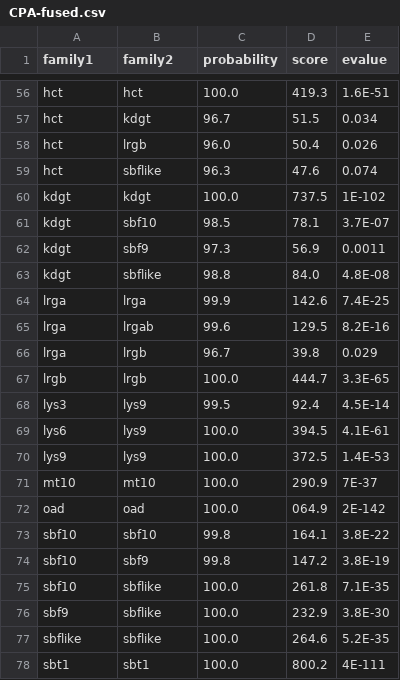
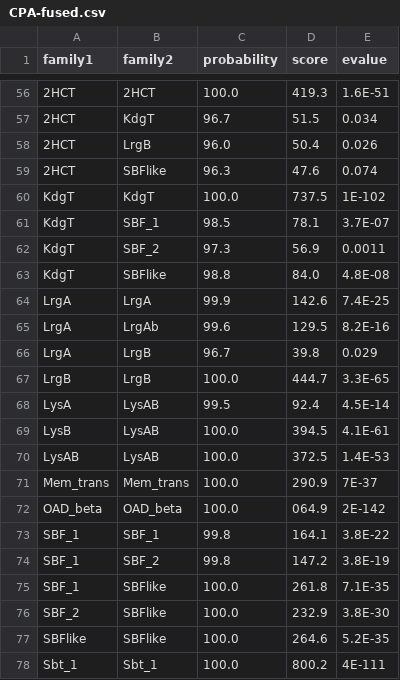
Before and after one commit to gsudha/CPA_AT_database, a CSV file: Figures/CPA-fused.csv, drawn as a sheet; only a part is shown, gaps mark what is left out; the diff covers the shown part only; the diff names each change by its address in the sheet, - before the commit and + after, or states it on an @@ line.

```diff
--- a/Figures/CPA-fused.csv
+++ b/Figures/CPA-fused.csv
-A56:A59 (family1): hct
+A56:A59 (family1): 2HCT
-B56 (family2): hct
+B56 (family2): 2HCT
-B57 (family2): kdgt
+B57 (family2): KdgT
-B58 (family2): lrgb
+B58 (family2): LrgB
-B59 (family2): sbflike
+B59 (family2): SBFlike
-A60:A63 (family1): kdgt
+A60:A63 (family1): KdgT
-B60 (family2): kdgt
+B60 (family2): KdgT
-B61 (family2): sbf10
+B61 (family2): SBF_1
-B62 (family2): sbf9
+B62 (family2): SBF_2
-B63 (family2): sbflike
+B63 (family2): SBFlike
-A64:A66 (family1): lrga
+A64:A66 (family1): LrgA
-B64 (family2): lrga
+B64 (family2): LrgA
-B65 (family2): lrgab
+B65 (family2): LrgAb
-B66:B67 (family2): lrgb
+B66:B67 (family2): LrgB
-A67 (family1): lrgb
+A67 (family1): LrgB
-A68 (family1): lys3
+A68 (family1): LysA
-B68:B70 (family2): lys9
+B68:B70 (family2): LysAB
-A69 (family1): lys6
+A69 (family1): LysB
-A70 (family1): lys9
+A70 (family1): LysAB
-A71 (family1): mt10
+A71 (family1): Mem_trans
-B71 (family2): mt10
+B71 (family2): Mem_trans
-A72 (family1): oad
+A72 (family1): OAD_beta
-B72 (family2): oad
+B72 (family2): OAD_beta
-A73:A75 (family1): sbf10
+A73:A75 (family1): SBF_1
-B73 (family2): sbf10
+B73 (family2): SBF_1
-B74 (family2): sbf9
+B74 (family2): SBF_2
-B75:B77 (family2): sbflike
+B75:B77 (family2): SBFlike
-A76 (family1): sbf9
+A76 (family1): SBF_2
-A77 (family1): sbflike
+A77 (family1): SBFlike
-A78 (family1): sbt1
+A78 (family1): Sbt_1
-B78 (family2): sbt1
+B78 (family2): Sbt_1
```
Also changed, not shown: 108 edited cells elsewhere in this file, Figures/CPA-domains.csv, 8 other files.
